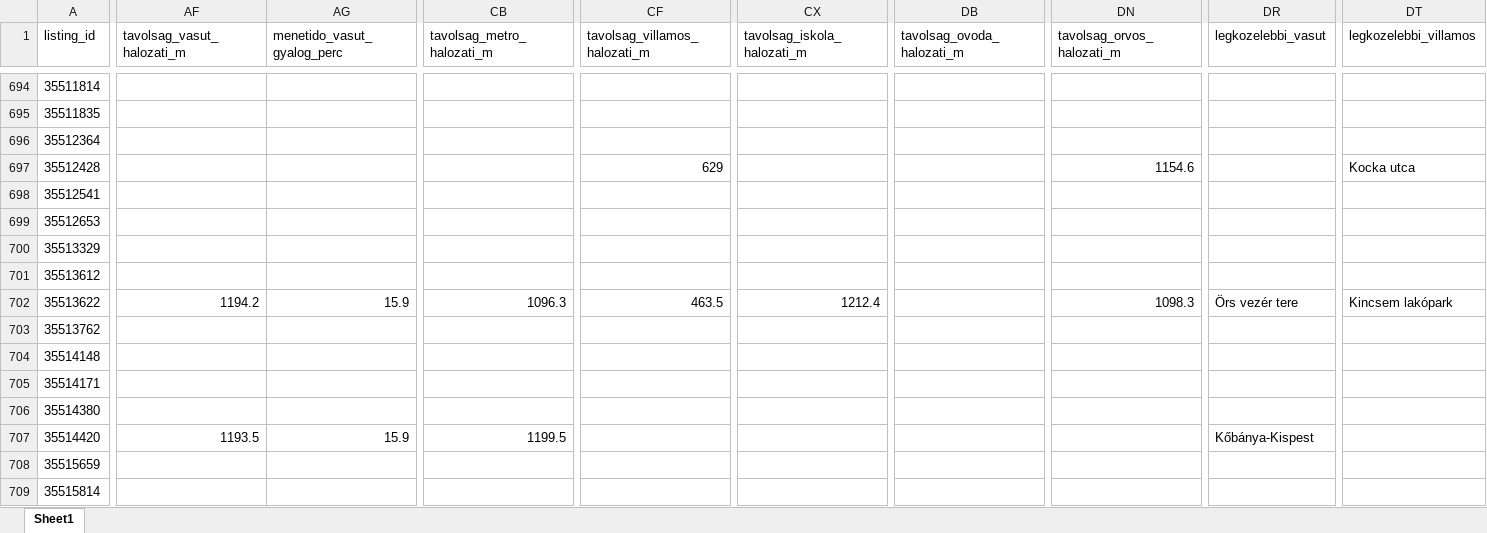
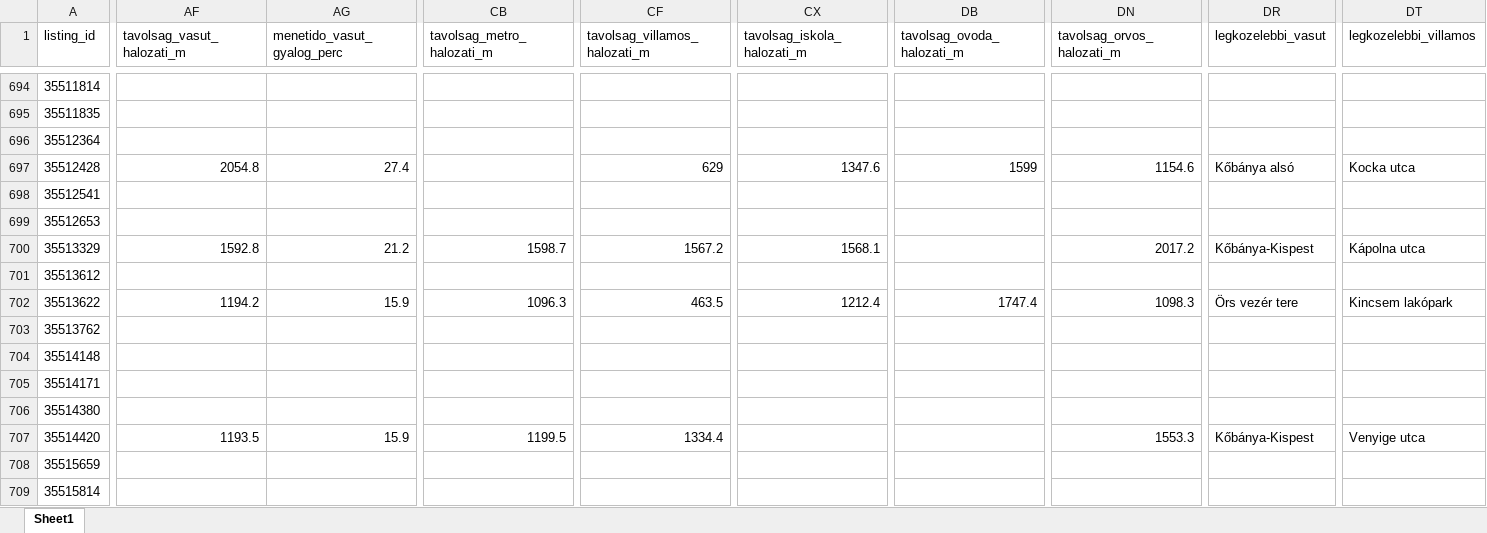
Before and after one commit to oliwerbig/03_K-b-nya-ingatlan.com, an Excel workbook: data/processed/kobanya_ingatlan_szamitott_modellezes_1320db.xlsx, sheet Sheet1, drawn as a sheet; only a part is shown, gaps mark what is left out; values as stored, in another font and other column widths than the file's, no borders; the diff covers the shown part only; the diff names each change by its address in the sheet, - before the commit and + after, or states it on an @@ line.

```diff
--- a/data/processed/kobanya_ingatlan_szamitott_modellezes_1320db.xlsx (sheet Sheet1)
+++ b/data/processed/kobanya_ingatlan_szamitott_modellezes_1320db.xlsx (sheet Sheet1)
-AF697 (tavolsag_vasut_halozati_m): (empty)
+AF697 (tavolsag_vasut_halozati_m): 2054.8
-AG697 (menetido_vasut_gyalog_perc): (empty)
+AG697 (menetido_vasut_gyalog_perc): 27.4
-CX697 (tavolsag_iskola_halozati_m): (empty)
+CX697 (tavolsag_iskola_halozati_m): 1347.6
-DB697 (tavolsag_ovoda_halozati_m): (empty)
+DB697 (tavolsag_ovoda_halozati_m): 1599
-DR697 (legkozelebbi_vasut): (empty)
+DR697 (legkozelebbi_vasut): Kőbánya alsó
-AF700 (tavolsag_vasut_halozati_m): (empty)
+AF700 (tavolsag_vasut_halozati_m): 1592.8
-AG700 (menetido_vasut_gyalog_perc): (empty)
+AG700 (menetido_vasut_gyalog_perc): 21.2
-CB700 (tavolsag_metro_halozati_m): (empty)
+CB700 (tavolsag_metro_halozati_m): 1598.7
-CF700 (tavolsag_villamos_halozati_m): (empty)
+CF700 (tavolsag_villamos_halozati_m): 1567.2
-CX700 (tavolsag_iskola_halozati_m): (empty)
+CX700 (tavolsag_iskola_halozati_m): 1568.1
-DN700 (tavolsag_orvos_halozati_m): (empty)
+DN700 (tavolsag_orvos_halozati_m): 2017.2
-DR700 (legkozelebbi_vasut): (empty)
+DR700 (legkozelebbi_vasut): Kőbánya-Kispest
-DT700 (legkozelebbi_villamos): (empty)
+DT700 (legkozelebbi_villamos): Kápolna utca
-DB702 (tavolsag_ovoda_halozati_m): (empty)
+DB702 (tavolsag_ovoda_halozati_m): 1747.4
-CF707 (tavolsag_villamos_halozati_m): (empty)
+CF707 (tavolsag_villamos_halozati_m): 1334.4
-DN707 (tavolsag_orvos_halozati_m): (empty)
+DN707 (tavolsag_orvos_halozati_m): 1553.3
-DT707 (legkozelebbi_villamos): (empty)
+DT707 (legkozelebbi_villamos): Venyige utca
```
Also changed, not shown: 571 edited cells elsewhere in this sheet, 29 other files.
